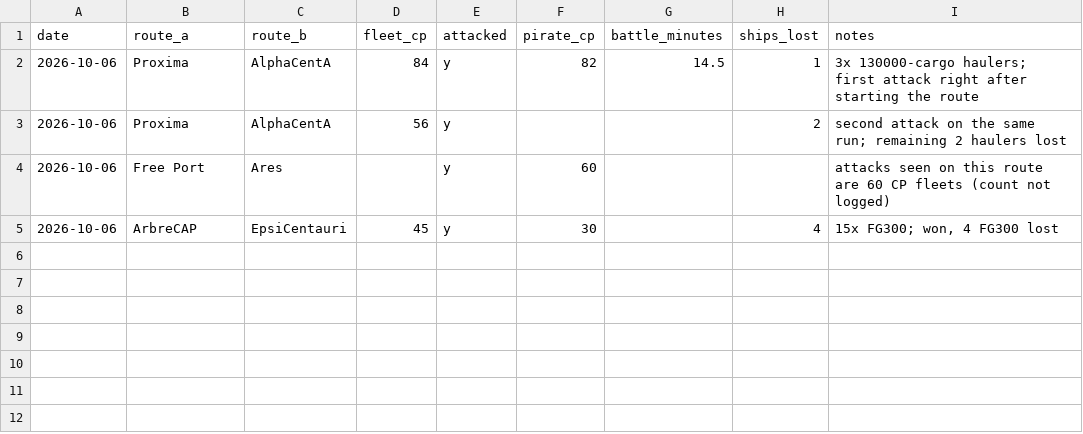
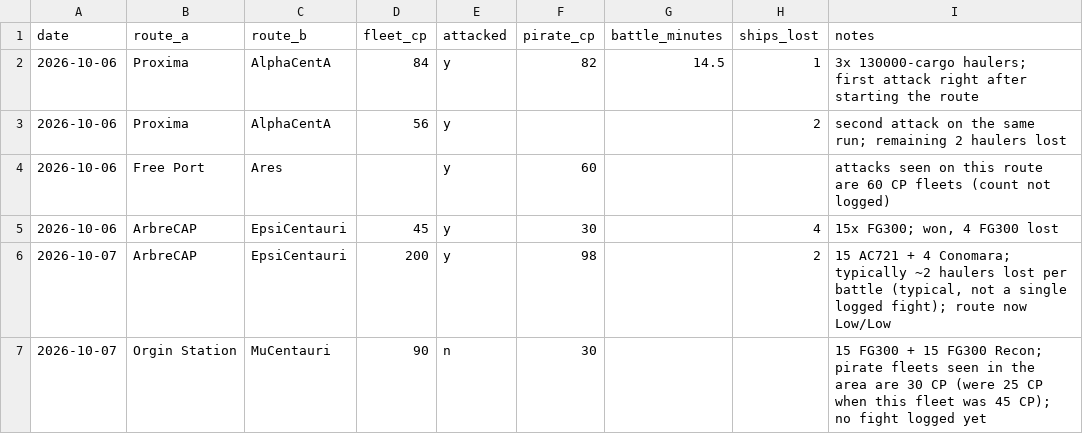
Before and after one commit to chrisaacson69/sci-fi-trading-voyage, a CSV file: data/encounters.csv, drawn as a sheet.

```diff
--- a/data/encounters.csv
+++ b/data/encounters.csv
@@ -5 +5,3 @@ date,route_a,route_b,fleet_cp,attacked,pirate_cp,battle_minutes,ships_lost,notes
 2026-10-06,ArbreCAP,EpsiCentauri,45,y,30,,4,"15x FG300; won, 4 FG300 lost"
+2026-10-07,ArbreCAP,EpsiCentauri,200,y,98,,2,"15 AC721 + 4 Conomara; typically ~2 haulers lost per battle (typical, not a single logged fight); route now Low/Low"
+2026-10-07,Orgin Station,MuCentauri,90,n,30,,,"15 FG300 + 15 FG300 Recon; pirate fleets seen in the area are 30 CP (were 25 CP when this fleet was 45 CP); no fight logged yet"
```
Also changed, not shown: data/ports.csv, data/routes.csv, 3 other files.
